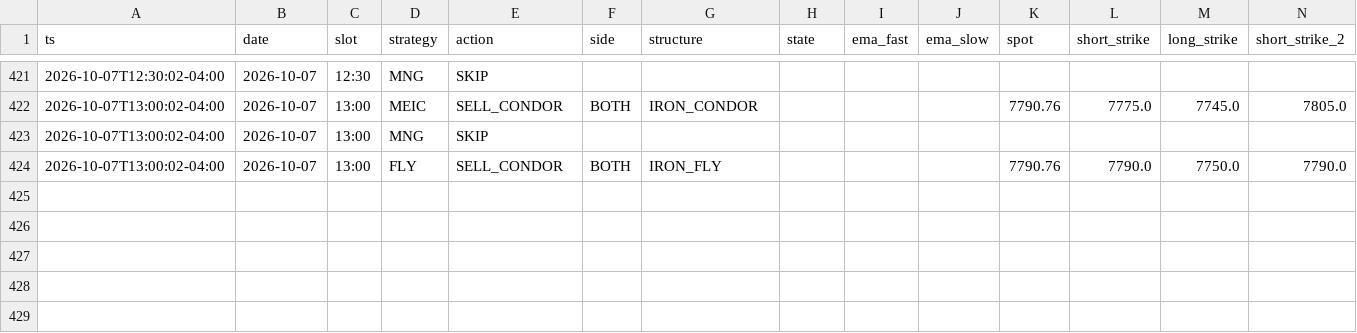
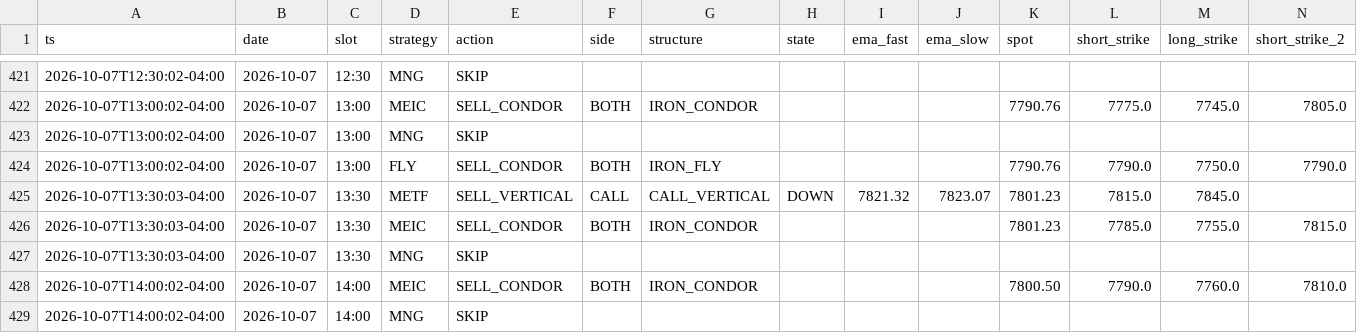
Before and after one commit to alwahedi-netizen/spx-0DTE-v1, a CSV file: data/paper/signals.csv, drawn as a sheet; only a part is shown, gaps mark what is left out; rows hold the shown columns only; the diff names each change by its address in the sheet, - before the commit and + after, or states it on an @@ line.

```diff
--- a/data/paper/signals.csv
+++ b/data/paper/signals.csv
+row 425: 2026-10-07T13:30:03-04:00 | 2026-10-07 | 13:30 | METF | SELL_VERTICAL | CALL | CALL_VERTICAL | DOWN | 7821.32 | 7823.07 | 7801.23 | 7815.0 | 7845.0
+row 426: 2026-10-07T13:30:03-04:00 | 2026-10-07 | 13:30 | MEIC | SELL_CONDOR | BOTH | IRON_CONDOR |  |  |  | 7801.23 | 7785.0 | 7755.0 | 7815.0
+row 427: 2026-10-07T13:30:03-04:00 | 2026-10-07 | 13:30 | MNG | SKIP
+row 428: 2026-10-07T14:00:02-04:00 | 2026-10-07 | 14:00 | MEIC | SELL_CONDOR | BOTH | IRON_CONDOR |  |  |  | 7800.50 | 7790.0 | 7760.0 | 7810.0
+row 429: 2026-10-07T14:00:02-04:00 | 2026-10-07 | 14:00 | MNG | SKIP
```
Also changed, not shown: data/paper/live/live_trades.csv, data/paper/positions.csv, 3 other files.
